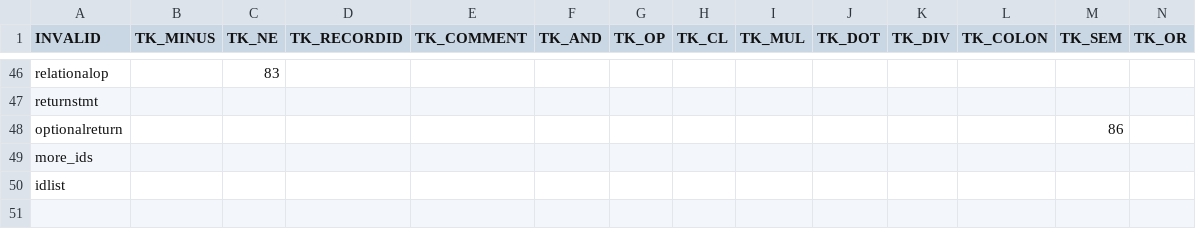
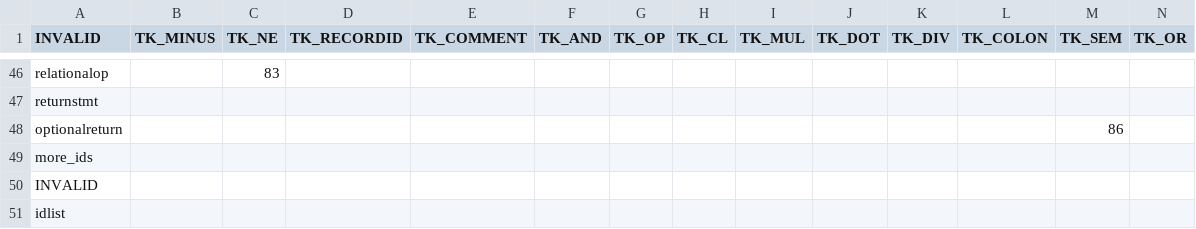
Before and after one commit to hyades/compiler, a CSV file: parsetable.csv, drawn as a sheet; only a part is shown, gaps mark what is left out; rows hold the shown columns only; the diff names each change by its address in the sheet, - before the commit and + after, or states it on an @@ line.

```diff
--- a/parsetable.csv
+++ b/parsetable.csv
+row 50: INVALID
```
Also changed, not shown: 8 other files.
